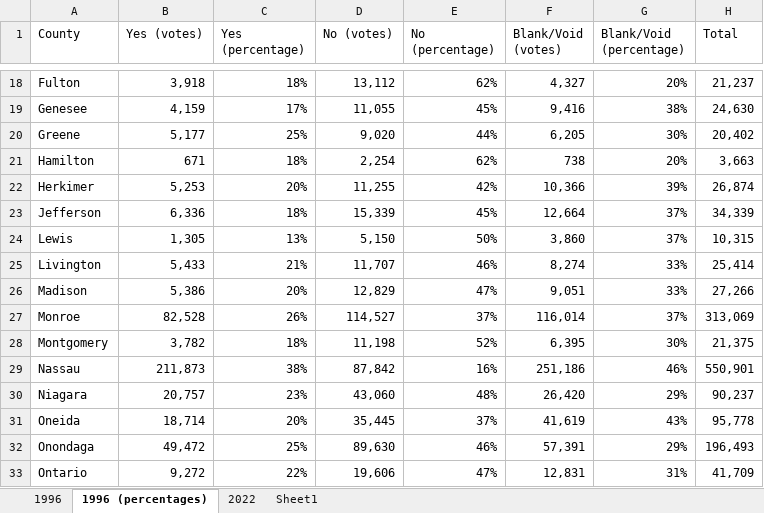
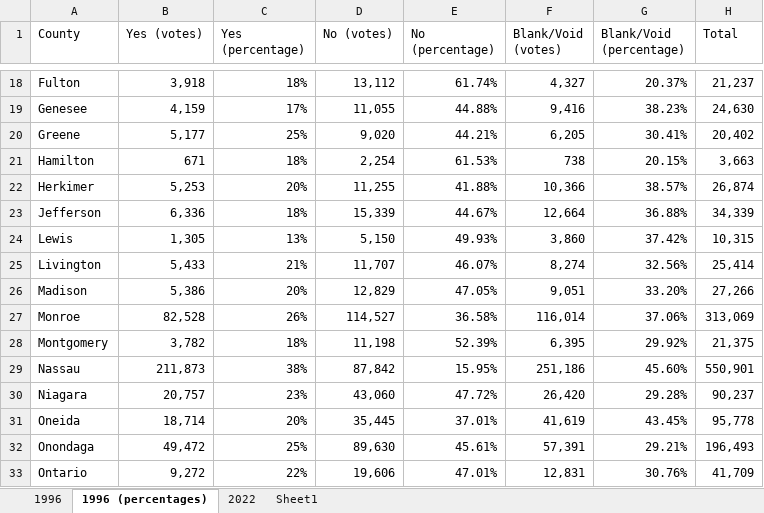
Before and after one commit to christineloughran73/mapping-data-project, an Excel workbook: bond-act-data.xlsx, sheet 1996 (percentages), drawn as a sheet; only a part is shown, gaps mark what is left out; values as stored, in another font and other column widths than the file's, no borders; the diff covers the shown part only; the diff names each change by its address in the sheet, - before the commit and + after, or states it on an @@ line.

```diff
--- a/bond-act-data.xlsx (sheet 1996 (percentages))
+++ b/bond-act-data.xlsx (sheet 1996 (percentages))
-E18 (No (percentage)): 62%
+E18 (No (percentage)): 61.74%
-G18 (Blank/Void (percentage)): 20%
+G18 (Blank/Void (percentage)): 20.37%
-E19 (No (percentage)): 45%
+E19 (No (percentage)): 44.88%
-G19 (Blank/Void (percentage)): 38%
+G19 (Blank/Void (percentage)): 38.23%
-E20 (No (percentage)): 44%
+E20 (No (percentage)): 44.21%
-G20 (Blank/Void (percentage)): 30%
+G20 (Blank/Void (percentage)): 30.41%
-E21 (No (percentage)): 62%
+E21 (No (percentage)): 61.53%
-G21 (Blank/Void (percentage)): 20%
+G21 (Blank/Void (percentage)): 20.15%
-E22 (No (percentage)): 42%
+E22 (No (percentage)): 41.88%
-G22 (Blank/Void (percentage)): 39%
+G22 (Blank/Void (percentage)): 38.57%
-E23 (No (percentage)): 45%
+E23 (No (percentage)): 44.67%
-G23 (Blank/Void (percentage)): 37%
+G23 (Blank/Void (percentage)): 36.88%
-E24 (No (percentage)): 50%
+E24 (No (percentage)): 49.93%
-G24 (Blank/Void (percentage)): 37%
+G24 (Blank/Void (percentage)): 37.42%
-E25 (No (percentage)): 46%
+E25 (No (percentage)): 46.07%
-G25 (Blank/Void (percentage)): 33%
+G25 (Blank/Void (percentage)): 32.56%
-E26 (No (percentage)): 47%
+E26 (No (percentage)): 47.05%
-G26 (Blank/Void (percentage)): 33%
+G26 (Blank/Void (percentage)): 33.20%
-E27 (No (percentage)): 37%
+E27 (No (percentage)): 36.58%
-G27 (Blank/Void (percentage)): 37%
+G27 (Blank/Void (percentage)): 37.06%
-E28 (No (percentage)): 52%
+E28 (No (percentage)): 52.39%
-G28 (Blank/Void (percentage)): 30%
+G28 (Blank/Void (percentage)): 29.92%
-E29 (No (percentage)): 16%
+E29 (No (percentage)): 15.95%
-G29 (Blank/Void (percentage)): 46%
+G29 (Blank/Void (percentage)): 45.60%
-E30 (No (percentage)): 48%
+E30 (No (percentage)): 47.72%
-G30 (Blank/Void (percentage)): 29%
+G30 (Blank/Void (percentage)): 29.28%
-E31 (No (percentage)): 37%
+E31 (No (percentage)): 37.01%
-G31 (Blank/Void (percentage)): 43%
+G31 (Blank/Void (percentage)): 43.45%
-E32 (No (percentage)): 46%
+E32 (No (percentage)): 45.61%
-G32 (Blank/Void (percentage)): 29%
+G32 (Blank/Void (percentage)): 29.21%
-E33 (No (percentage)): 47%
+E33 (No (percentage)): 47.01%
-G33 (Blank/Void (percentage)): 31%
+G33 (Blank/Void (percentage)): 30.76%
```
Also changed, not shown: 92 edited cells elsewhere in this sheet, sheet 2022, sheet 1996, 1 other file.
